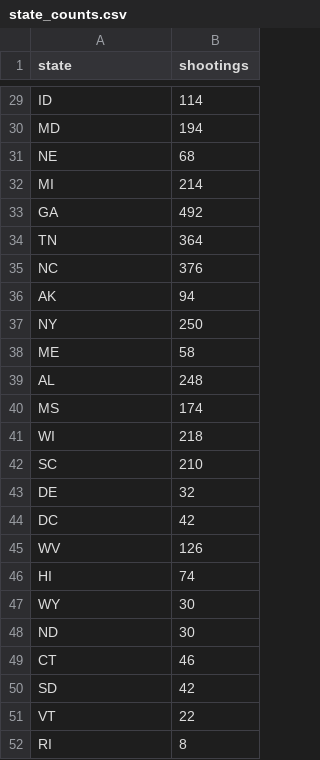
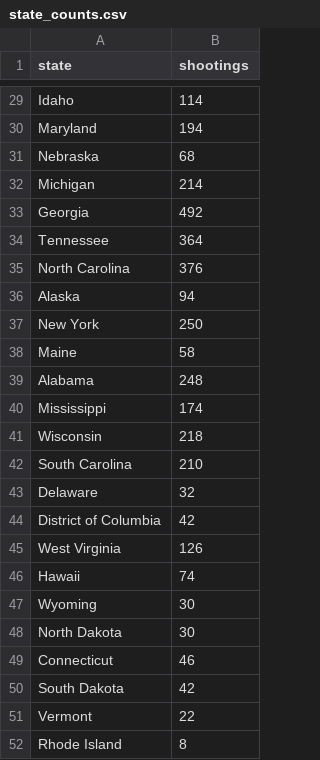
Before and after one commit to pearl6527/CPSC-446-Assignment-6, a CSV file: state_counts.csv, drawn as a sheet; only a part is shown, gaps mark what is left out; the diff covers the shown part only; the diff names each change by its address in the sheet, - before the commit and + after, or states it on an @@ line.

```diff
--- a/state_counts.csv
+++ b/state_counts.csv
-A29 (state): ID
+A29 (state): Idaho
-A30 (state): MD
+A30 (state): Maryland
-A31 (state): NE
+A31 (state): Nebraska
-A32 (state): MI
+A32 (state): Michigan
-A33 (state): GA
+A33 (state): Georgia
-A34 (state): TN
+A34 (state): Tennessee
-A35 (state): NC
+A35 (state): North Carolina
-A36 (state): AK
+A36 (state): Alaska
-A37 (state): NY
+A37 (state): New York
-A38 (state): ME
+A38 (state): Maine
-A39 (state): AL
+A39 (state): Alabama
-A40 (state): MS
+A40 (state): Mississippi
-A41 (state): WI
+A41 (state): Wisconsin
-A42 (state): SC
+A42 (state): South Carolina
-A43 (state): DE
+A43 (state): Delaware
-A44 (state): DC
+A44 (state): District of Columbia
-A45 (state): WV
+A45 (state): West Virginia
-A46 (state): HI
+A46 (state): Hawaii
-A47 (state): WY
+A47 (state): Wyoming
-A48 (state): ND
+A48 (state): North Dakota
-A49 (state): CT
+A49 (state): Connecticut
-A50 (state): SD
+A50 (state): South Dakota
-A51 (state): VT
+A51 (state): Vermont
-A52 (state): RI
+A52 (state): Rhode Island
```
Also changed, not shown: 27 edited cells elsewhere in this file.
